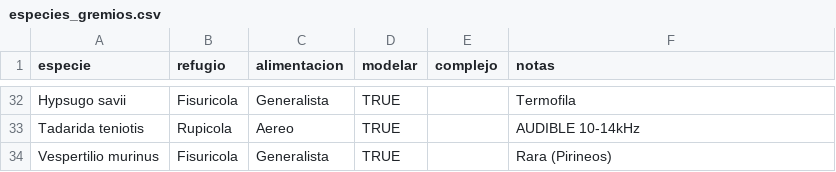
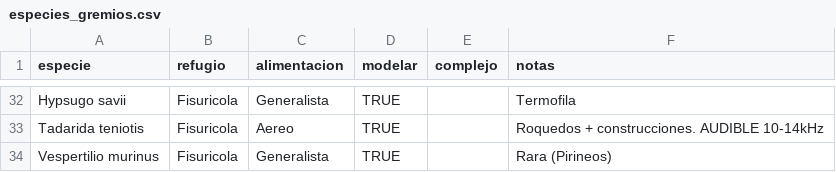
Before and after one commit to guifandos/BatLAs-sdm-pipeline, a CSV file: data/metadata/especies_gremios.csv, drawn as a sheet; only a part is shown, gaps mark what is left out; the diff covers the shown part only; the diff names each change by its address in the sheet, - before the commit and + after, or states it on an @@ line.

```diff
--- a/data/metadata/especies_gremios.csv
+++ b/data/metadata/especies_gremios.csv
-B33 (refugio): Rupicola
+B33 (refugio): Fisuricola
-F33 (notas): AUDIBLE 10-14kHz
+F33 (notas): Roquedos + construcciones. AUDIBLE 10-14kHz
```
Also changed, not shown: 41 edited cells elsewhere in this file, data/metadata/gremios_alimentacion.csv, data/metadata/gremios_refugio.csv, 48 other files.
